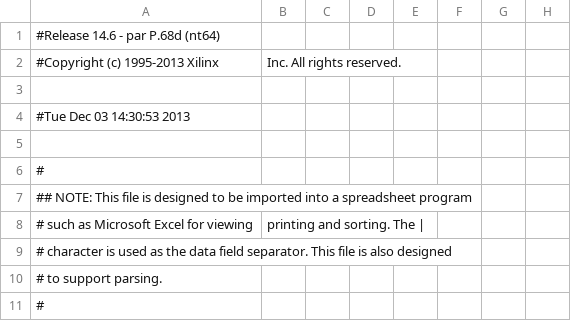
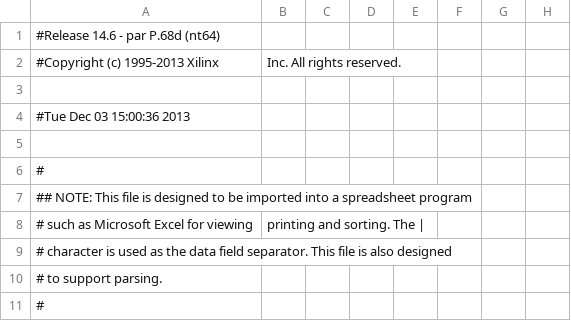
Before and after one commit to captainkirkby/TelephoneKeypad, a CSV file: passkeyEntry_pad.csv, drawn as a sheet; only a part is shown; the diff names each change by its address in the sheet, - before the commit and + after, or states it on an @@ line.

```diff
--- a/passkeyEntry_pad.csv
+++ b/passkeyEntry_pad.csv
-A4: #Tue Dec 03 14:30:53 2013
+A4: #Tue Dec 03 15:00:36 2013
```
Also changed, not shown: 55 other files.
